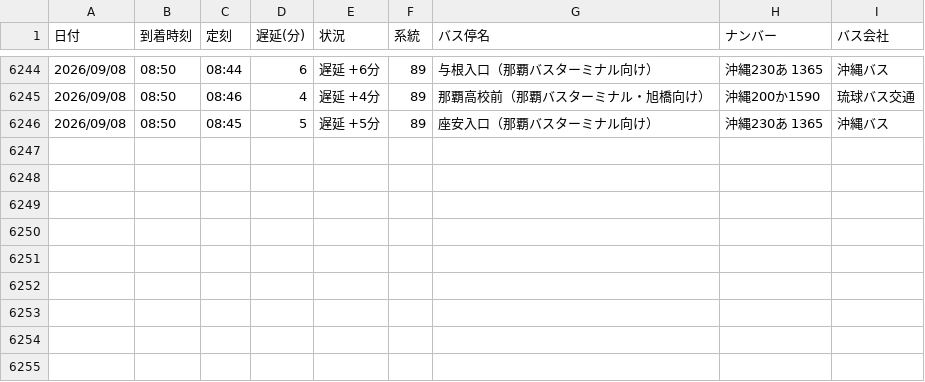
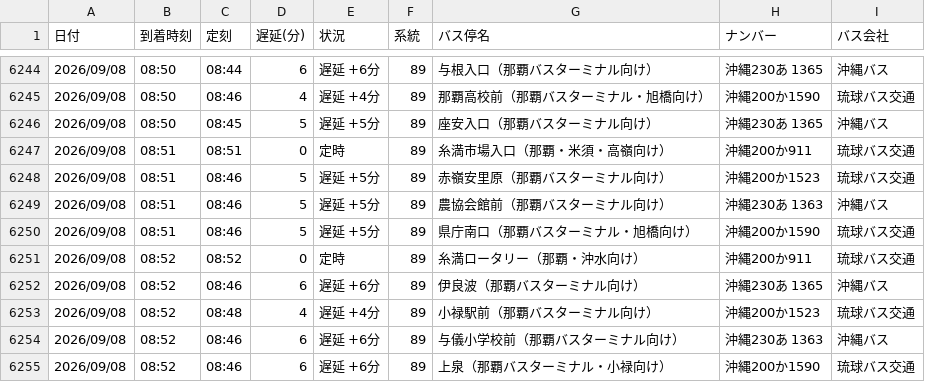
Before and after one commit to uy819/bus-analysis, a CSV file: bus_arrival_log.csv, drawn as a sheet; only a part is shown, gaps mark what is left out.

```diff
--- a/bus_arrival_log.csv
+++ b/bus_arrival_log.csv
@@ -6246 +6246,10 @@
 2026/09/08,08:50,08:45,5,遅延 +5分,89,座安入口（那覇バスターミナル向け）,沖縄230あ 1365,沖縄バス
+2026/09/08,08:51,08:51,0,定時,89,糸満市場入口（那覇・米須・高嶺向け）,沖縄200か911,琉球バス交通
+2026/09/08,08:51,08:46,5,遅延 +5分,89,赤嶺安里原（那覇バスターミナル向け）,沖縄200か1523,琉球バス交通
+2026/09/08,08:51,08:46,5,遅延 +5分,89,農協会館前（那覇バスターミナル向け）,沖縄230あ 1363 ,沖縄バス
+2026/09/08,08:51,08:46,5,遅延 +5分,89,県庁南口（那覇バスターミナル・旭橋向け）,沖縄200か1590,琉球バス交通
+2026/09/08,08:52,08:52,0,定時,89,糸満ロータリー（那覇・沖水向け）,沖縄200か911,琉球バス交通
+2026/09/08,08:52,08:46,6,遅延 +6分,89,伊良波（那覇バスターミナル向け）,沖縄230あ 1365,沖縄バス
+2026/09/08,08:52,08:48,4,遅延 +4分,89,小禄駅前（那覇バスターミナル向け）,沖縄200か1523,琉球バス交通
+2026/09/08,08:52,08:46,6,遅延 +6分,89,与儀小学校前（那覇バスターミナル向け）,沖縄230あ 1363 ,沖縄バス
+2026/09/08,08:52,08:46,6,遅延 +6分,89,上泉（那覇バスターミナル・小禄向け）,沖縄200か1590,琉球バス交通
```
Also changed, not shown: 1 other file.
